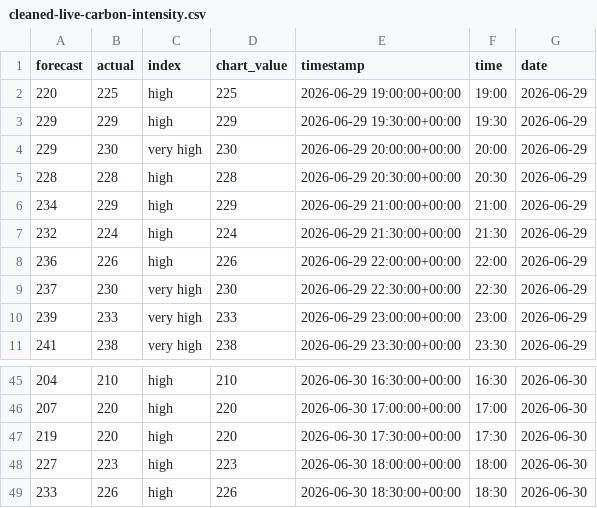
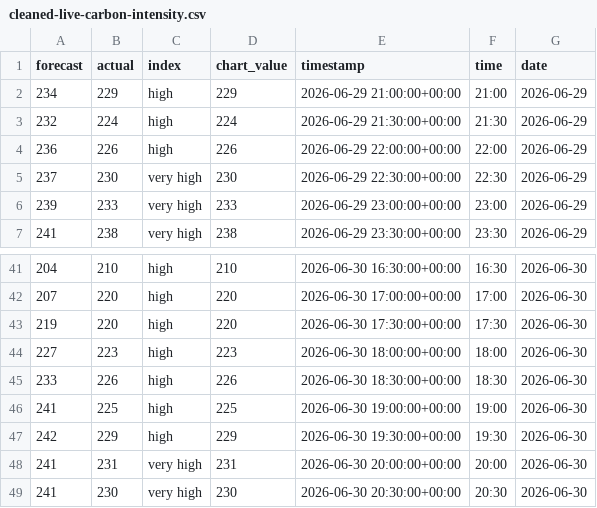
Before and after one commit to olliebranston/the-new-current-site, a CSV file: data/cleaned-live-carbon-intensity.csv, drawn as a sheet; only a part is shown, gaps mark what is left out.

```diff
--- a/data/cleaned-live-carbon-intensity.csv
+++ b/data/cleaned-live-carbon-intensity.csv
@@ -1,6 +1,2 @@
 forecast,actual,index,chart_value,timestamp,time,date
-220,225,high,225,2026-06-29 19:00:00+00:00,19:00,2026-06-29
-229,229,high,229,2026-06-29 19:30:00+00:00,19:30,2026-06-29
-229,230,very high,230,2026-06-29 20:00:00+00:00,20:00,2026-06-29
-228,228,high,228,2026-06-29 20:30:00+00:00,20:30,2026-06-29
 234,229,high,229,2026-06-29 21:00:00+00:00,21:00,2026-06-29
@@ -49 +45,5 @@ forecast,actual,index,chart_value,timestamp,time,date
 233,226,high,226,2026-06-30 18:30:00+00:00,18:30,2026-06-30
+241,225,high,225,2026-06-30 19:00:00+00:00,19:00,2026-06-30
+242,229,high,229,2026-06-30 19:30:00+00:00,19:30,2026-06-30
+241,231,very high,231,2026-06-30 20:00:00+00:00,20:00,2026-06-30
+241,230,very high,230,2026-06-30 20:30:00+00:00,20:30,2026-06-30
```
Also changed, not shown: data/cleaned-live-generation-mix.csv, data/cleaned-live-power-price.csv, 8 other files.
